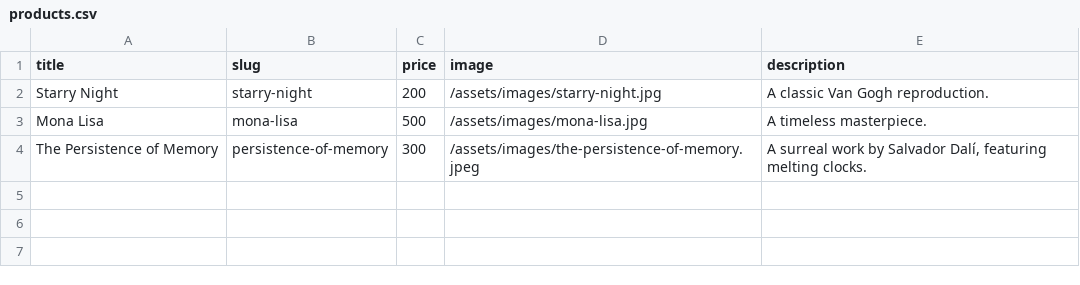
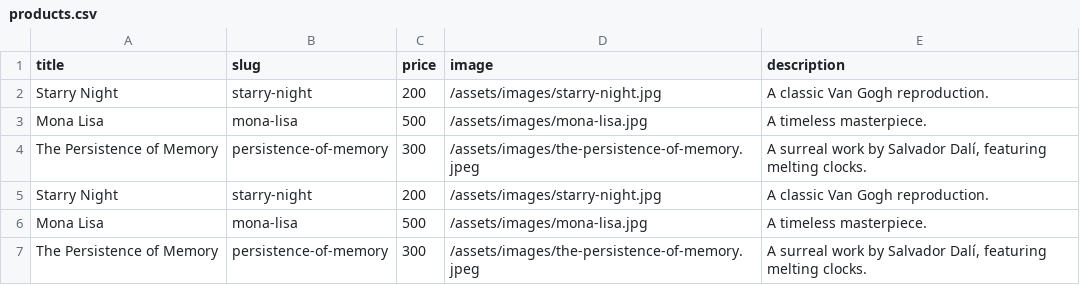
Before and after one commit to AndroidHell/canterbury, a CSV file: public/data/products.csv, drawn as a sheet.

```diff
--- a/public/data/products.csv
+++ b/public/data/products.csv
@@ -4 +4,4 @@ Mona Lisa,mona-lisa,500,/assets/images/mona-lisa.jpg,"A timeless masterpiece."
 The Persistence of Memory,persistence-of-memory,300,/assets/images/the-persistence-of-memory.jpeg,"A surreal work by Salvador Dalí, featuring melting clocks."
+Starry Night,starry-night,200,/assets/images/starry-night.jpg,"A classic Van Gogh reproduction."
+Mona Lisa,mona-lisa,500,/assets/images/mona-lisa.jpg,"A timeless masterpiece."
+The Persistence of Memory,persistence-of-memory,300,/assets/images/the-persistence-of-memory.jpeg,"A surreal work by Salvador Dalí, featuring melting clocks."
```
Also changed, not shown: 6 other files.
